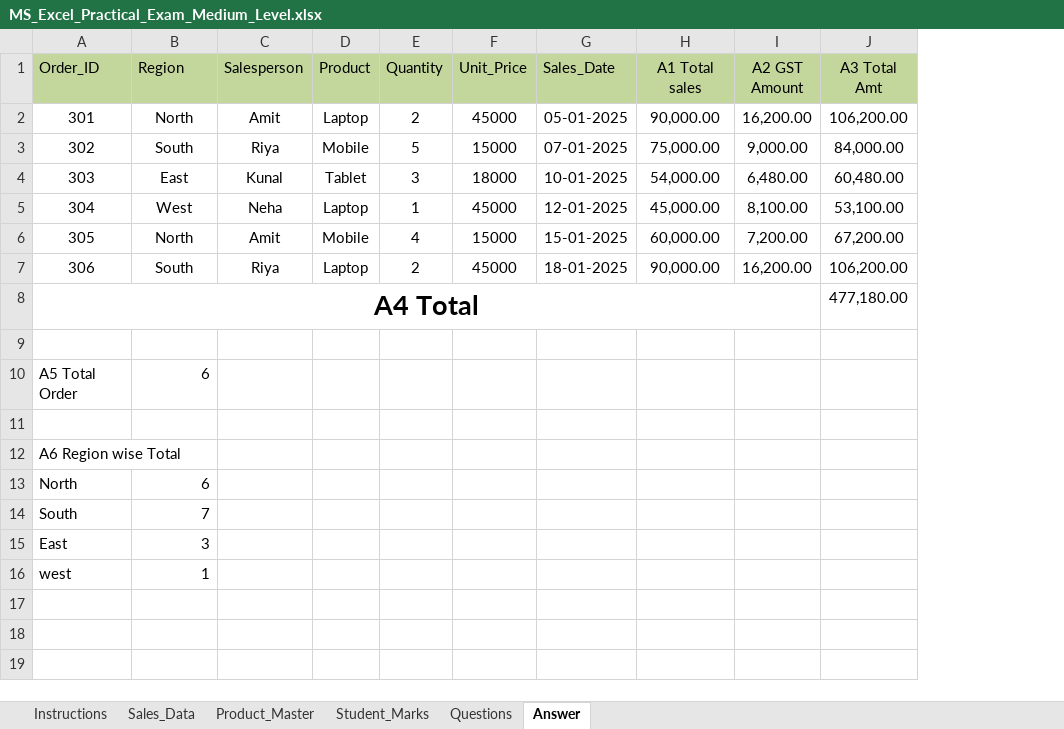
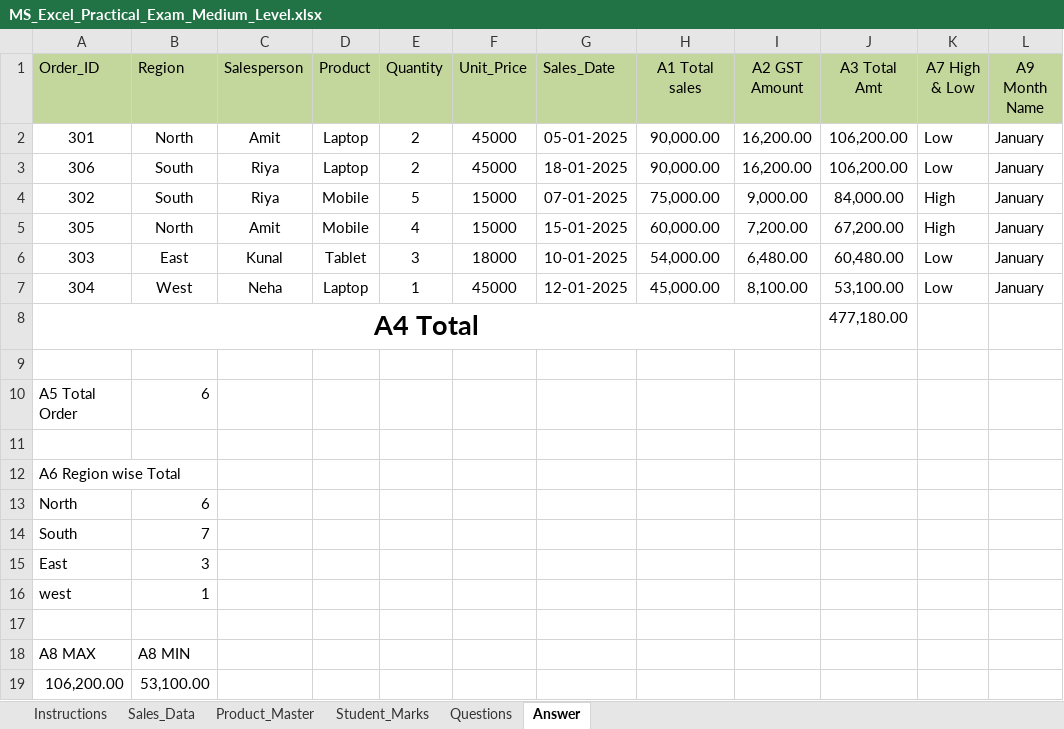
Before and after one commit to Harshi206/Excel, an Excel workbook: MS_Excel_Practical_Exam_Medium_Level.xlsx, sheet Answer, drawn as a sheet; values as stored, in another font and other column widths than the file's, no borders; addresses are those after the commit; the diff names each change by its address in the sheet, - before the commit and + after, or states it on an @@ line.

Commit message:
Add files via upload

```diff
--- a/MS_Excel_Practical_Exam_Medium_Level.xlsx (sheet Answer)
+++ b/MS_Excel_Practical_Exam_Medium_Level.xlsx (sheet Answer)
+column K (A7 High & Low), row 2: Low; row 4: High; rows 6-7: Low | Low
+column L (A9 Month Name), row 2: January; row 4: January; rows 6-7: January | January
@@ row 7 moved to row 3: 306 @@
@@ row 6 moved to row 5: 305 @@
+row 17: (empty)
+row 18: A8 MAX | A8 MIN
+row 19: 106,200.00 | 53,100.00
```
Also changed, not shown: sheet Student_Marks, formulas that keep their value.
